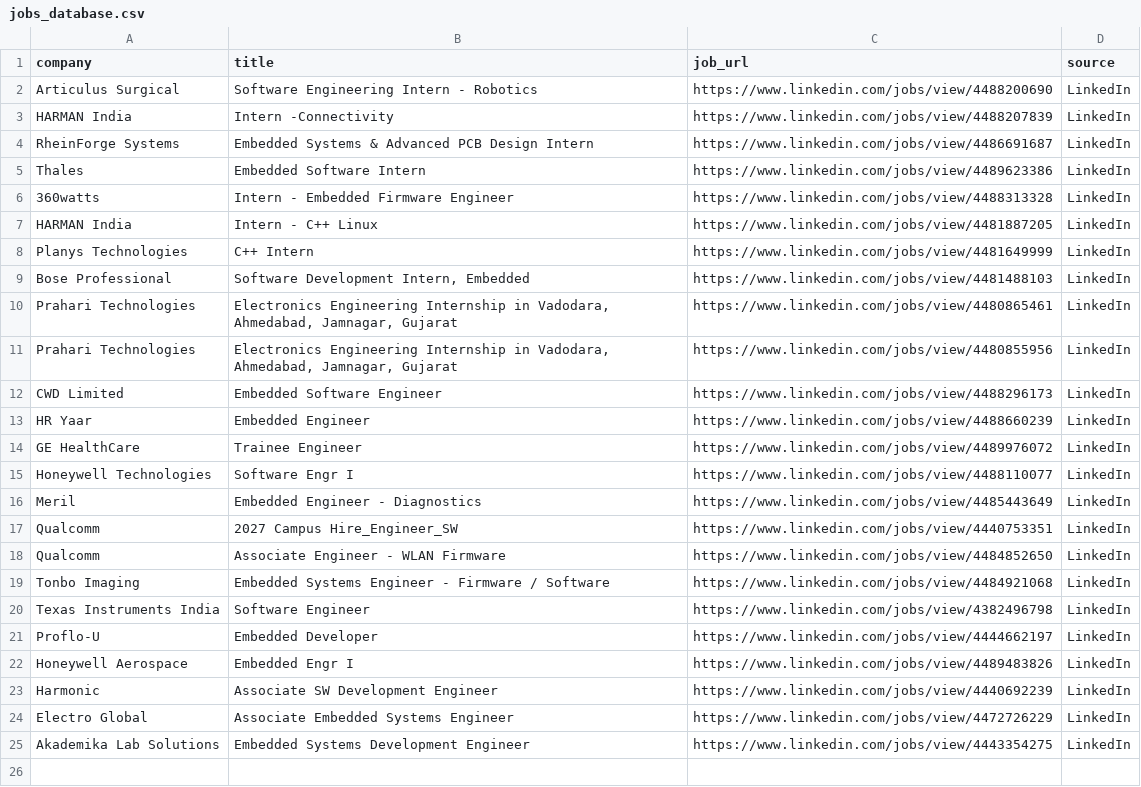
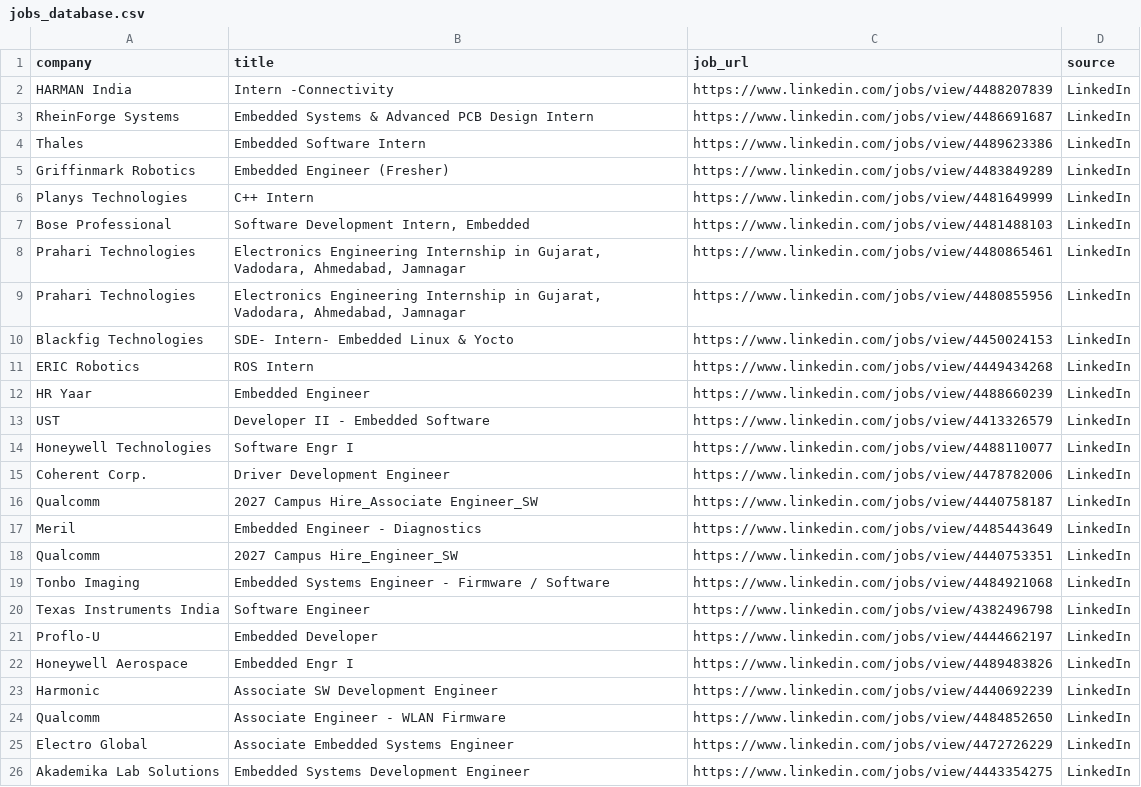
Before and after one commit to ashu304-ops/jobtracking, a CSV file: applications/jobs_database.csv, drawn as a sheet.

```diff
--- a/applications/jobs_database.csv
+++ b/applications/jobs_database.csv
@@ -1,3 +1,2 @@
 company,title,job_url,source
-Articulus Surgical,Software Engineering Intern - Robotics,https://www.linkedin.com/jobs/view/4488200690,LinkedIn
 HARMAN India,Intern -Connectivity,https://www.linkedin.com/jobs/view/4488207839,LinkedIn
@@ -5,15 +4,16 @@ RheinForge Systems,Embedded Systems & Advanced PCB Design Intern,https://www.lin
 Thales,Embedded Software Intern,https://www.linkedin.com/jobs/view/4489623386,LinkedIn
-360watts,Intern - Embedded Firmware Engineer,https://www.linkedin.com/jobs/view/4488313328,LinkedIn
-HARMAN India,Intern - C++ Linux,https://www.linkedin.com/jobs/view/4481887205,LinkedIn
+Griffinmark Robotics,Embedded Engineer (Fresher),https://www.linkedin.com/jobs/view/4483849289,LinkedIn
 Planys Technologies,C++ Intern,https://www.linkedin.com/jobs/view/4481649999,LinkedIn
 Bose Professional,"Software Development Intern, Embedded",https://www.linkedin.com/jobs/view/4481488103,LinkedIn
-Prahari Technologies,"Electronics Engineering Internship in Vadodara, Ahmedabad, Jamnagar, Gujarat",https://www.linkedin.com/jobs/view/4480865461,LinkedIn
-Prahari Technologies,"Electronics Engineering Internship in Vadodara, Ahmedabad, Jamnagar, Gujarat",https://www.linkedin.com/jobs/view/4480855956,LinkedIn
-CWD Limited,Embedded Software Engineer,https://www.linkedin.com/jobs/view/4488296173,LinkedIn
+Prahari Technologies,"Electronics Engineering Internship in Gujarat, Vadodara, Ahmedabad, Jamnagar",https://www.linkedin.com/jobs/view/4480865461,LinkedIn
+Prahari Technologies,"Electronics Engineering Internship in Gujarat, Vadodara, Ahmedabad, Jamnagar",https://www.linkedin.com/jobs/view/4480855956,LinkedIn
+Blackfig Technologies,SDE- Intern- Embedded Linux & Yocto,https://www.linkedin.com/jobs/view/4450024153,LinkedIn
+ERIC Robotics,ROS Intern,https://www.linkedin.com/jobs/view/4449434268,LinkedIn
 HR Yaar,Embedded Engineer,https://www.linkedin.com/jobs/view/4488660239,LinkedIn
-GE HealthCare,Trainee Engineer,https://www.linkedin.com/jobs/view/4489976072,LinkedIn
+UST,Developer II - Embedded Software,https://www.linkedin.com/jobs/view/4413326579,LinkedIn
 Honeywell Technologies,Software Engr I,https://www.linkedin.com/jobs/view/4488110077,LinkedIn
+Coherent Corp.,Driver Development Engineer,https://www.linkedin.com/jobs/view/4478782006,LinkedIn
+Qualcomm,2027 Campus Hire_Associate Engineer_SW,https://www.linkedin.com/jobs/view/4440758187,LinkedIn
 Meril,Embedded Engineer - Diagnostics,https://www.linkedin.com/jobs/view/4485443649,LinkedIn
 Qualcomm,2027 Campus Hire_Engineer_SW,https://www.linkedin.com/jobs/view/4440753351,LinkedIn
-Qualcomm,Associate Engineer - WLAN Firmware,https://www.linkedin.com/jobs/view/4484852650,LinkedIn
 Tonbo Imaging,Embedded Systems Engineer - Firmware / Software,https://www.linkedin.com/jobs/view/4484921068,LinkedIn
@@ -23,2 +23,3 @@ Honeywell Aerospace,Embedded Engr I,https://www.linkedin.com/jobs/view/448948382
 Harmonic,Associate SW Development Engineer,https://www.linkedin.com/jobs/view/4440692239,LinkedIn
+Qualcomm,Associate Engineer - WLAN Firmware,https://www.linkedin.com/jobs/view/4484852650,LinkedIn
 Electro Global,Associate Embedded Systems Engineer,https://www.linkedin.com/jobs/view/4472726229,LinkedIn
```
